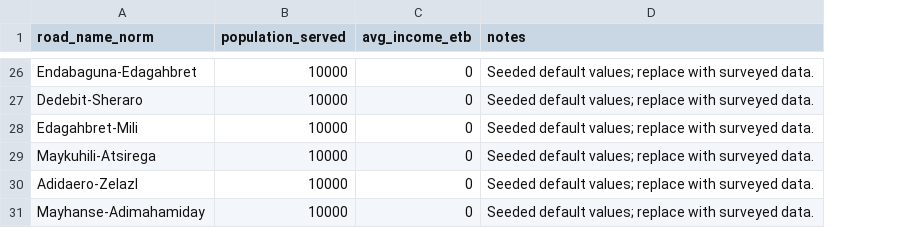
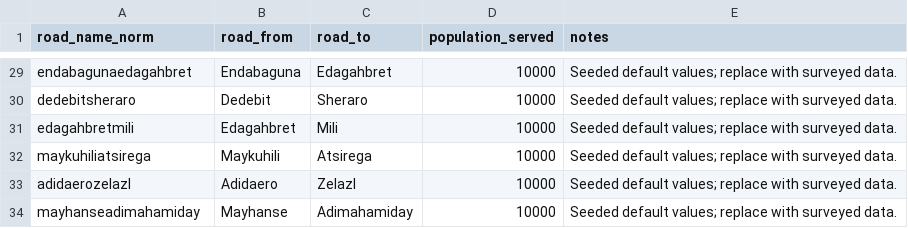
Before and after one commit to redaawet/GRMS, a CSV file: Datas/road_socioeconomic_seed.csv, drawn as a sheet; only a part is shown, gaps mark what is left out; removed rows and columns are numbered as before the commit, all else as after; the diff covers the shown part only; the diff names each change by its address in the sheet, - before the commit and + after, or states it on an @@ line.

```diff
--- a/Datas/road_socioeconomic_seed.csv
+++ b/Datas/road_socioeconomic_seed.csv
+column B (road_from), rows 29-34: Endabaguna | Dedebit | Edagahbret | Maykuhili | Adidaero | Mayhanse
+column C (road_to), rows 29-34: Edagahbret | Sheraro | Mili | Atsirega | Zelazl | Adimahamiday
-column C (avg_income_etb), rows 26-31: all 0
-A29 (road_name_norm): Endabaguna-Edagahbret
+A29 (road_name_norm): endabagunaedagahbret
-A30 (road_name_norm): Dedebit-Sheraro
+A30 (road_name_norm): dedebitsheraro
-A31 (road_name_norm): Edagahbret-Mili
+A31 (road_name_norm): edagahbretmili
-A32 (road_name_norm): Maykuhili-Atsirega
+A32 (road_name_norm): maykuhiliatsirega
-A33 (road_name_norm): Adidaero-Zelazl
+A33 (road_name_norm): adidaerozelazl
-A34 (road_name_norm): Mayhanse-Adimahamiday
+A34 (road_name_norm): mayhanseadimahamiday
```
Also changed, not shown: 4 added rows, 1 removed row and 23 edited cells elsewhere in this file, Datas/road_sections_seed.csv, Datas/roads_seed.csv, 6 other files.
